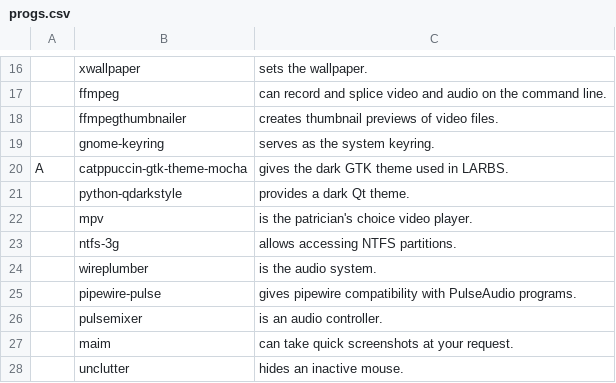
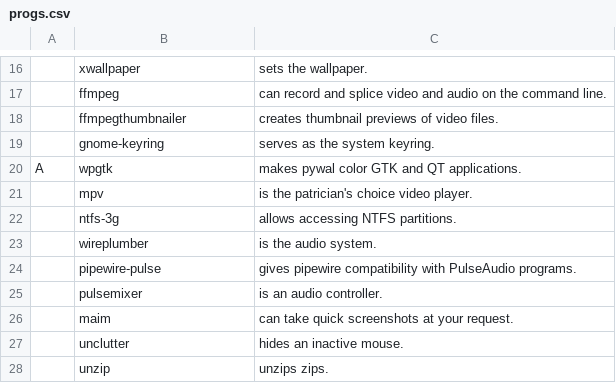
Before and after one commit to pm-lack/pm-larbs, a CSV file: progs.csv, drawn as a sheet; only a part is shown, gaps mark what is left out; the shorter side is filled out with more unchanged rows; removed rows and columns are numbered as before the commit, all else as after; the diff names each change by its address in the sheet, - before the commit and + after, or states it on an @@ line.

Commit message:
Update progs.csv

```diff
--- a/progs.csv
+++ b/progs.csv
-row 20: A | catppuccin-gtk-theme-mocha | gives the dark GTK theme used in LARBS.
-row 21:  | python-qdarkstyle | provides a dark Qt theme.
+row 20: A | wpgtk | makes pywal color GTK and QT applications.
```
